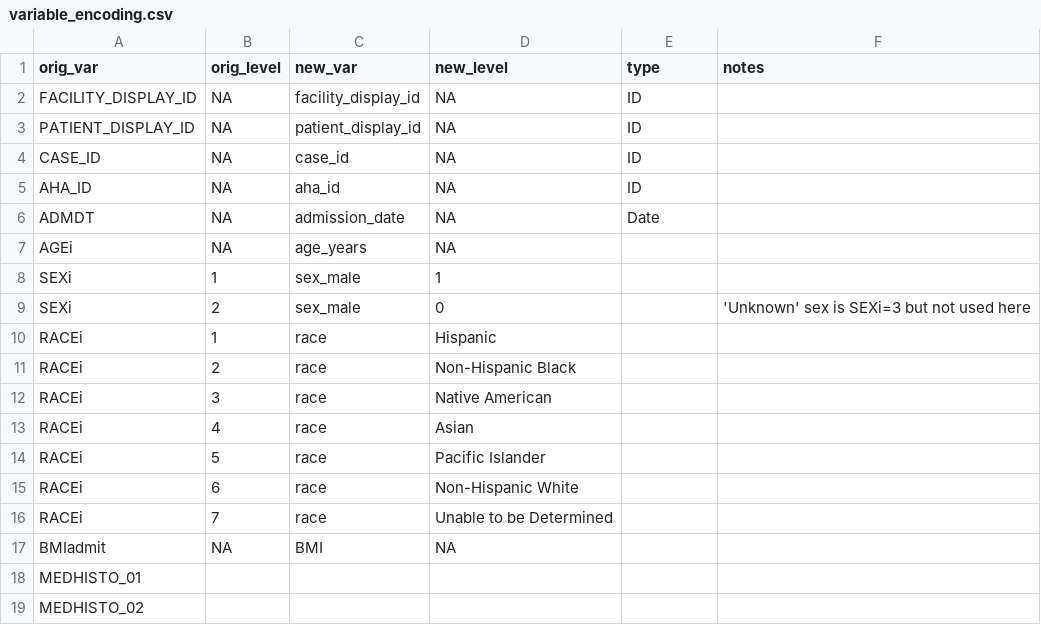
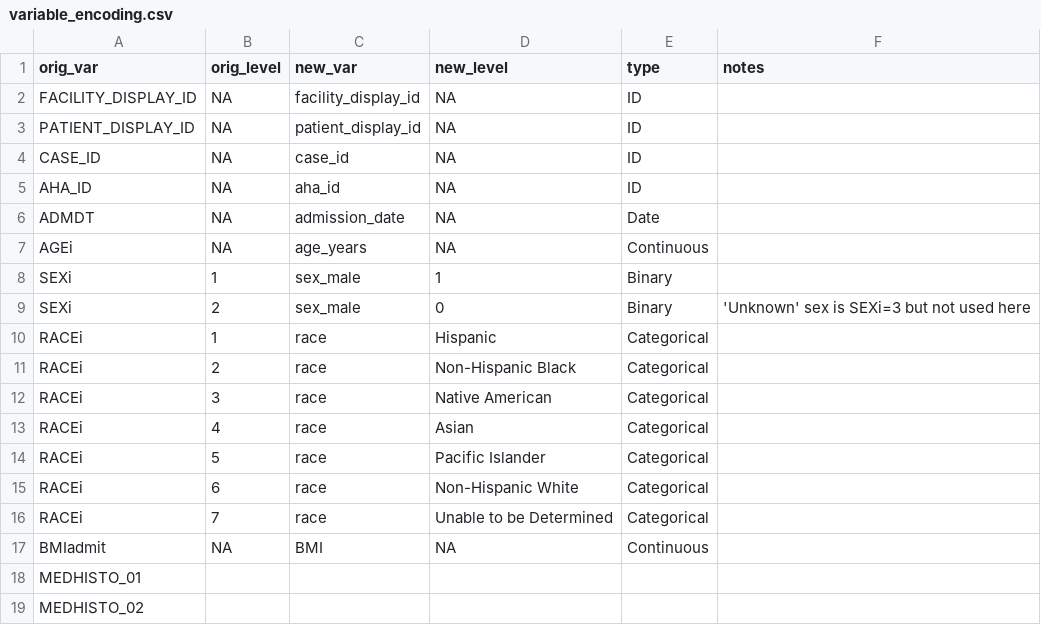
Before and after one commit to rsoren/aha_covid_dataprep_specs, a CSV file: variable_encoding.csv, drawn as a sheet; only a part is shown; the diff covers the shown part only.

```diff
--- a/variable_encoding.csv
+++ b/variable_encoding.csv
@@ -6,13 +6,13 @@ AHA_ID,NA,aha_id,NA,"ID",
 ADMDT,NA,admission_date,NA,"Date",
-AGEi,NA,age_years,NA,,
-SEXi,1,sex_male,1,,
-SEXi,2,sex_male,0,,"'Unknown' sex is SEXi=3 but not used here"
-RACEi,1,race,"Hispanic",,
-RACEi,2,race,"Non-Hispanic Black",,
-RACEi,3,race,"Native American",,
-RACEi,4,race,"Asian",,
-RACEi,5,race,"Pacific Islander",,
-RACEi,6,race,"Non-Hispanic White",,
-RACEi,7,race,"Unable to be Determined",,
-BMIadmit,NA,BMI,NA,,
+AGEi,NA,age_years,NA,Continuous,
+SEXi,1,sex_male,1,Binary,
+SEXi,2,sex_male,0,Binary,"'Unknown' sex is SEXi=3 but not used here"
+RACEi,1,race,"Hispanic",Categorical,
+RACEi,2,race,"Non-Hispanic Black",Categorical,
+RACEi,3,race,"Native American",Categorical,
+RACEi,4,race,"Asian",Categorical,
+RACEi,5,race,"Pacific Islander",Categorical,
+RACEi,6,race,"Non-Hispanic White",Categorical,
+RACEi,7,race,"Unable to be Determined",Categorical,
+BMIadmit,NA,BMI,NA,Continuous,
 MEDHISTO_01,,,,,
```
Also changed, not shown: 21 edited cells elsewhere in this file.
